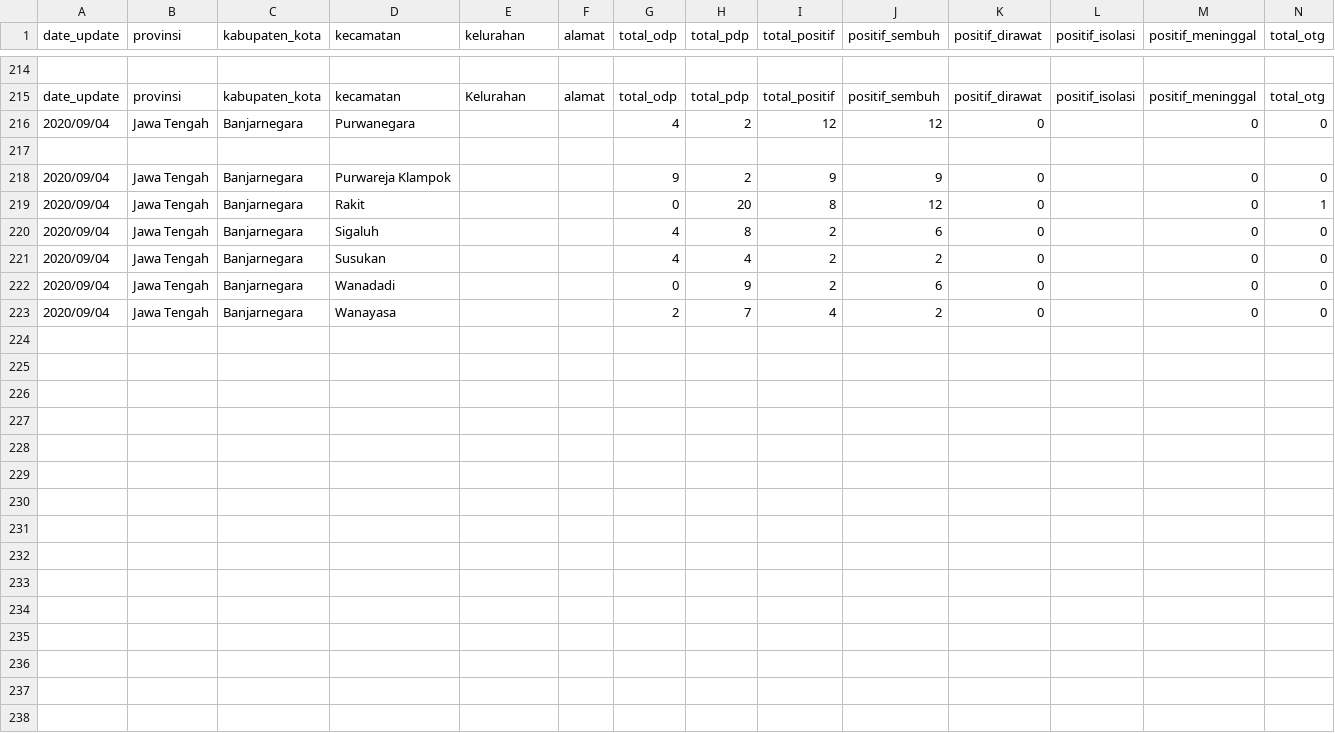
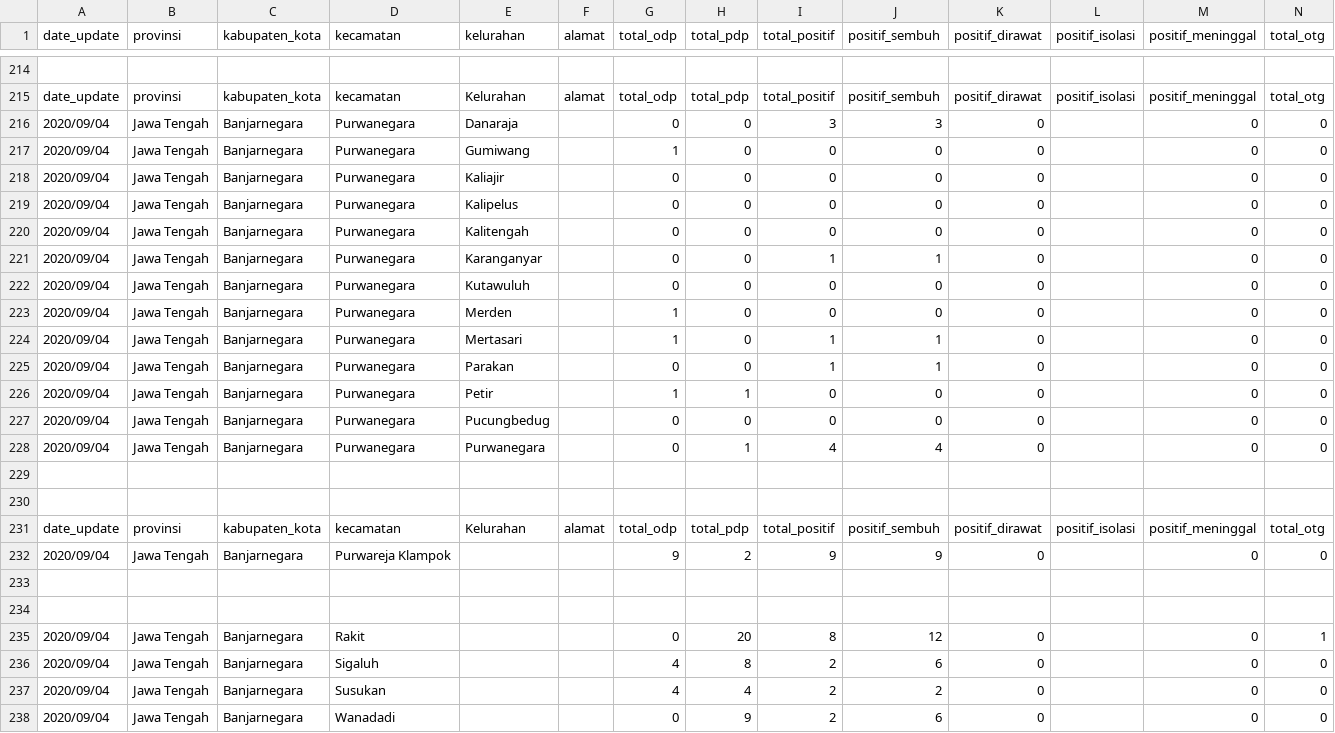
Before and after one commit to alfieqashwa/kominfo-pedulilindungi, a CSV file: banjarnegara/format.csv, drawn as a sheet; only a part is shown, gaps mark what is left out; the shorter side is filled out with more unchanged rows; rows hold the shown columns only; the diff names each change by its address in the sheet, - before the commit and + after, or states it on an @@ line.

Commit message:
[done] --Kec. Purwanegara

```diff
--- a/banjarnegara/format.csv
+++ b/banjarnegara/format.csv
-E216 (kelurahan): (empty)
+E216 (kelurahan): Danaraja
-G216 (total_odp): 4
+G216 (total_odp): 0
-H216 (total_pdp): 2
+H216 (total_pdp): 0
-I216 (total_positif): 12
+I216 (total_positif): 3
-J216 (positif_sembuh): 12
+J216 (positif_sembuh): 3
+row 217: 2020/09/04 | Jawa Tengah | Banjarnegara | Purwanegara | Gumiwang |  | 1 | 0 | 0 | 0 | 0 |  | 0 | 0
+row 218: 2020/09/04 | Jawa Tengah | Banjarnegara | Purwanegara | Kaliajir |  | 0 | 0 | 0 | 0 | 0 |  | 0 | 0
+row 219: 2020/09/04 | Jawa Tengah | Banjarnegara | Purwanegara | Kalipelus |  | 0 | 0 | 0 | 0 | 0 |  | 0 | 0
+row 220: 2020/09/04 | Jawa Tengah | Banjarnegara | Purwanegara | Kalitengah |  | 0 | 0 | 0 | 0 | 0 |  | 0 | 0
+row 221: 2020/09/04 | Jawa Tengah | Banjarnegara | Purwanegara | Karanganyar |  | 0 | 0 | 1 | 1 | 0 |  | 0 | 0
+row 222: 2020/09/04 | Jawa Tengah | Banjarnegara | Purwanegara | Kutawuluh |  | 0 | 0 | 0 | 0 | 0 |  | 0 | 0
+row 223: 2020/09/04 | Jawa Tengah | Banjarnegara | Purwanegara | Merden |  | 1 | 0 | 0 | 0 | 0 |  | 0 | 0
+row 224: 2020/09/04 | Jawa Tengah | Banjarnegara | Purwanegara | Mertasari |  | 1 | 0 | 1 | 1 | 0 |  | 0 | 0
+row 225: 2020/09/04 | Jawa Tengah | Banjarnegara | Purwanegara | Parakan |  | 0 | 0 | 1 | 1 | 0 |  | 0 | 0
+row 226: 2020/09/04 | Jawa Tengah | Banjarnegara | Purwanegara | Petir |  | 1 | 1 | 0 | 0 | 0 |  | 0 | 0
+row 227: 2020/09/04 | Jawa Tengah | Banjarnegara | Purwanegara | Pucungbedug |  | 0 | 0 | 0 | 0 | 0 |  | 0 | 0
+row 228: 2020/09/04 | Jawa Tengah | Banjarnegara | Purwanegara | Purwanegara |  | 0 | 1 | 4 | 4 | 0 |  | 0 | 0
+row 230: (empty)
+row 231: date_update | provinsi | kabupaten_kota | kecamatan | Kelurahan | alamat | total_odp | total_pdp | total_positif | positif_sembuh | positif_dirawat | positif_isolasi | positif_meninggal | total_otg
+row 233: (empty)
+row 234: (empty)
```
